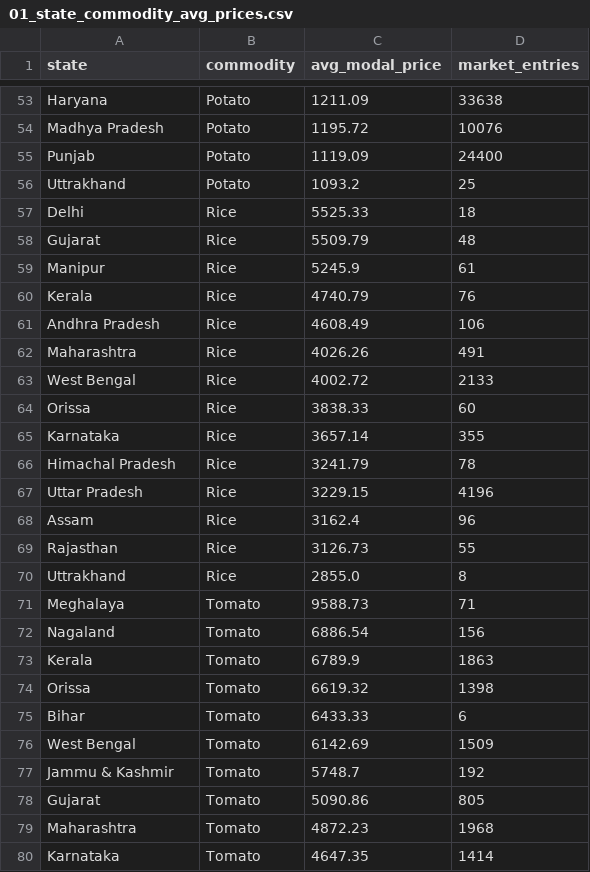
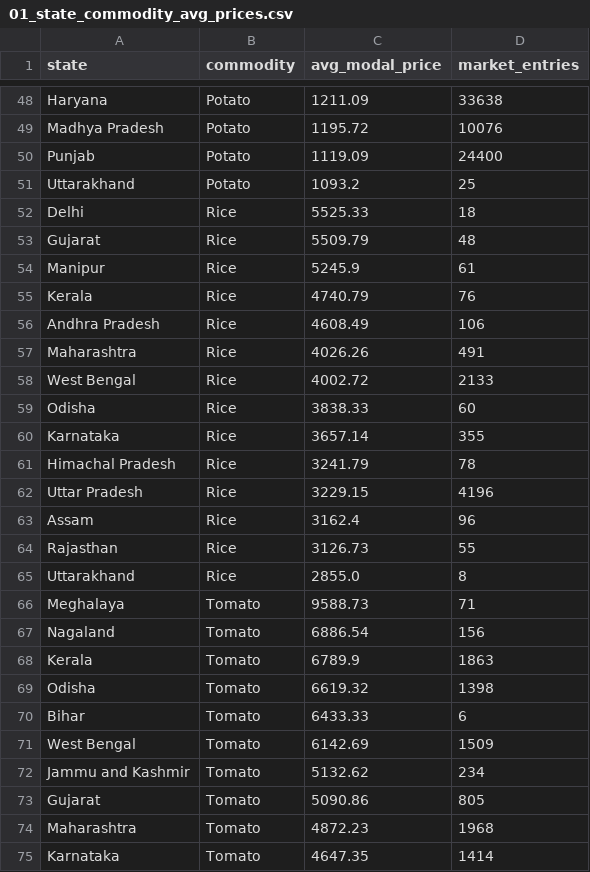
Before and after one commit to SARWAGYASHAH/mandi-price-dashboard, a CSV file: sql/query_results/01_state_commodity_avg_prices.csv, drawn as a sheet; only a part is shown, gaps mark what is left out; the diff covers the shown part only.

```diff
--- a/sql/query_results/01_state_commodity_avg_prices.csv
+++ b/sql/query_results/01_state_commodity_avg_prices.csv
@@ -55,3 +50,3 @@ Haryana,Potato,1211.09,33638
 Punjab,Potato,1119.09,24400
-Uttrakhand,Potato,1093.2,25
+Uttarakhand,Potato,1093.2,25
 Delhi,Rice,5525.33,18
@@ -63,3 +58,3 @@ Maharashtra,Rice,4026.26,491
 "West Bengal",Rice,4002.72,2133
-Orissa,Rice,3838.33,60
+Odisha,Rice,3838.33,60
 Karnataka,Rice,3657.14,355
@@ -69,3 +64,3 @@ Assam,Rice,3162.4,96
 Rajasthan,Rice,3126.73,55
-Uttrakhand,Rice,2855.0,8
+Uttarakhand,Rice,2855.0,8
 Meghalaya,Tomato,9588.73,71
@@ -73,6 +68,6 @@ Nagaland,Tomato,6886.54,156
 Kerala,Tomato,6789.9,1863
-Orissa,Tomato,6619.32,1398
+Odisha,Tomato,6619.32,1398
 Bihar,Tomato,6433.33,6
 "West Bengal",Tomato,6142.69,1509
-"Jammu & Kashmir",Tomato,5748.7,192
+"Jammu and Kashmir",Tomato,5132.62,234
 Gujarat,Tomato,5090.86,805
```
Also changed, not shown: 5 added rows, 13 removed rows and 10 edited cells elsewhere in this file, sql/query_results/02_top_10_expensive_markets.csv, sql/query_results/07_state_price_rankings.csv, 5 other files.
